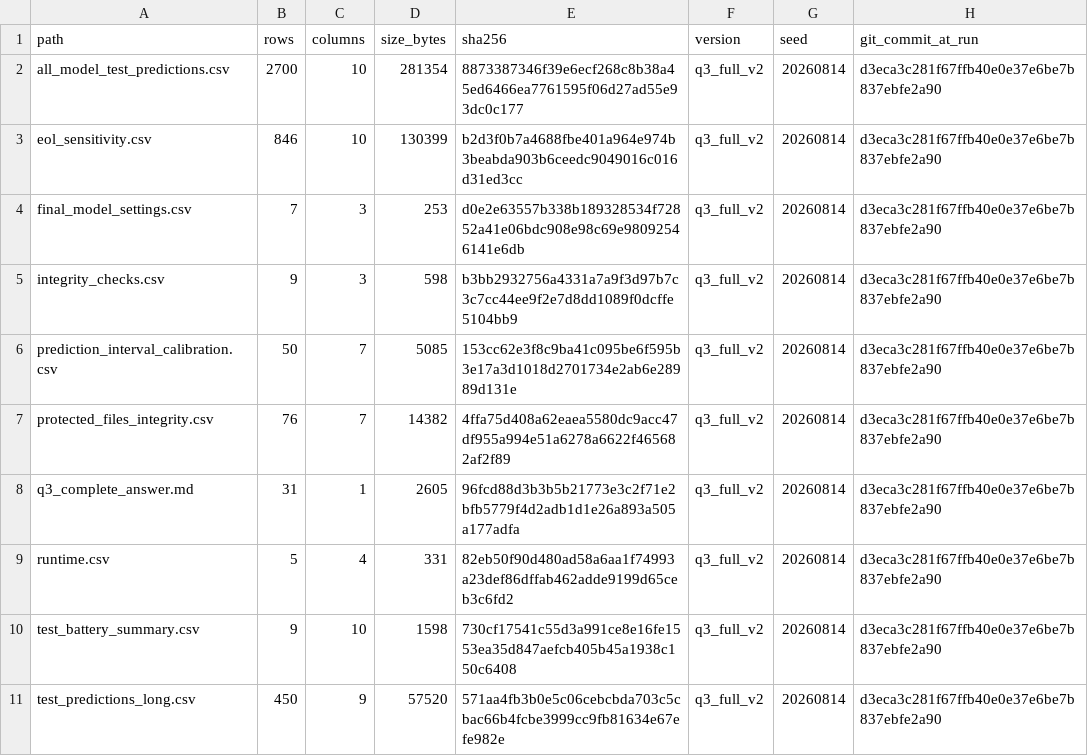
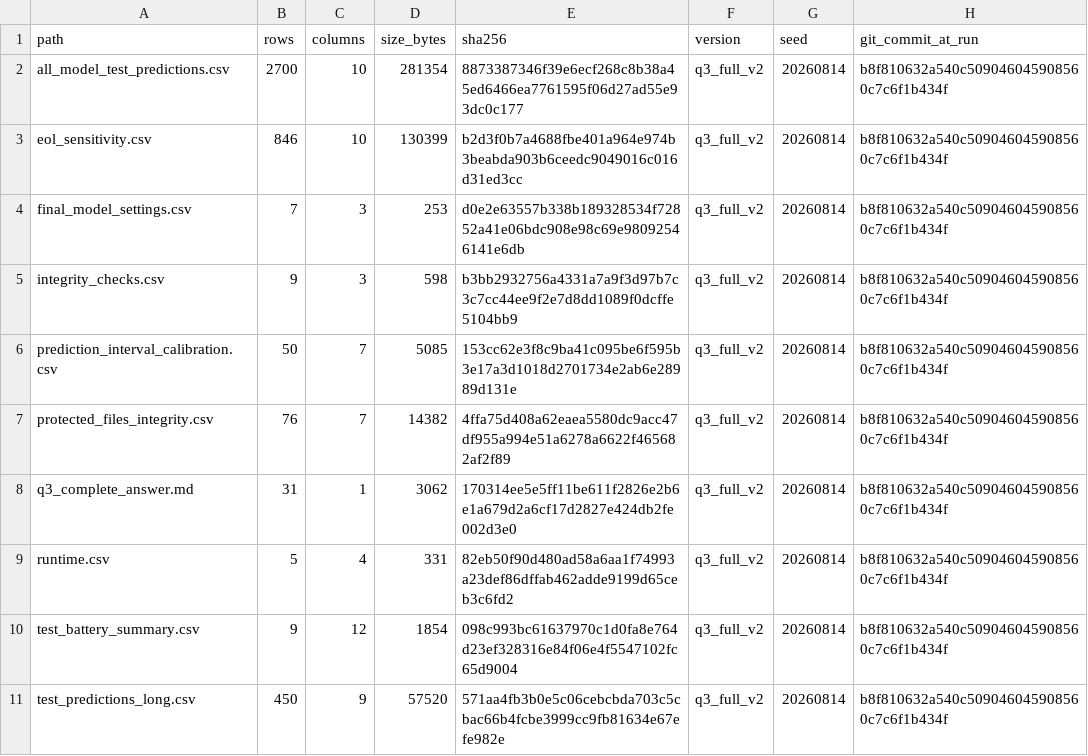
Before and after one commit to Aufpa33en/Celianbei-A, a CSV file: result/q3/03_final_predictions/manifest.csv, drawn as a sheet.

```diff
--- a/result/q3/03_final_predictions/manifest.csv
+++ b/result/q3/03_final_predictions/manifest.csv
@@ -1,11 +1,11 @@
 path,rows,columns,size_bytes,sha256,version,seed,git_commit_at_run
-all_model_test_predictions.csv,2700,10,281354,8873387346f39e6ecf268c8b38a45ed6466ea7761595f06d27ad55e93dc0c177,q3_full_v2,20260814,d3eca3c281f67ffb40e0e37e6be7b837ebfe2a90
-eol_sensitivity.csv,846,10,130399,b2d3f0b7a4688fbe401a964e974b3beabda903b6ceedc9049016c016d31ed3cc,q3_full_v2,20260814,d3eca3c281f67ffb40e0e37e6be7b837ebfe2a90
-final_model_settings.csv,7,3,253,d0e2e63557b338b189328534f72852a41e06bdc908e98c69e98092546141e6db,q3_full_v2,20260814,d3eca3c281f67ffb40e0e37e6be7b837ebfe2a90
-integrity_checks.csv,9,3,598,b3bb2932756a4331a7a9f3d97b7c3c7cc44ee9f2e7d8dd1089f0dcffe5104bb9,q3_full_v2,20260814,d3eca3c281f67ffb40e0e37e6be7b837ebfe2a90
-prediction_interval_calibration.csv,50,7,5085,153cc62e3f8c9ba41c095be6f595b3e17a3d1018d2701734e2ab6e28989d131e,q3_full_v2,20260814,d3eca3c281f67ffb40e0e37e6be7b837ebfe2a90
-protected_files_integrity.csv,76,7,14382,4ffa75d408a62eaea5580dc9acc47df955a994e51a6278a6622f465682af2f89,q3_full_v2,20260814,d3eca3c281f67ffb40e0e37e6be7b837ebfe2a90
-q3_complete_answer.md,31,1,2605,96fcd88d3b3b5b21773e3c2f71e2bfb5779f4d2adb1d1e26a893a505a177adfa,q3_full_v2,20260814,d3eca3c281f67ffb40e0e37e6be7b837ebfe2a90
-runtime.csv,5,4,331,82eb50f90d480ad58a6aa1f74993a23def86dffab462adde9199d65ceb3c6fd2,q3_full_v2,20260814,d3eca3c281f67ffb40e0e37e6be7b837ebfe2a90
-test_battery_summary.csv,9,10,1598,730cf17541c55d3a991ce8e16fe1553ea35d847aefcb405b45a1938c150c6408,q3_full_v2,20260814,d3eca3c281f67ffb40e0e37e6be7b837ebfe2a90
-test_predictions_long.csv,450,9,57520,571aa4fb3b0e5c06cebcbda703c5cbac66b4fcbe3999cc9fb81634e67efe982e,q3_full_v2,20260814,d3eca3c281f67ffb40e0e37e6be7b837ebfe2a90
+all_model_test_predictions.csv,2700,10,281354,8873387346f39e6ecf268c8b38a45ed6466ea7761595f06d27ad55e93dc0c177,q3_full_v2,20260814,b8f810632a540c509046045908560c7c6f1b434f
+eol_sensitivity.csv,846,10,130399,b2d3f0b7a4688fbe401a964e974b3beabda903b6ceedc9049016c016d31ed3cc,q3_full_v2,20260814,b8f810632a540c509046045908560c7c6f1b434f
+final_model_settings.csv,7,3,253,d0e2e63557b338b189328534f72852a41e06bdc908e98c69e98092546141e6db,q3_full_v2,20260814,b8f810632a540c509046045908560c7c6f1b434f
+integrity_checks.csv,9,3,598,b3bb2932756a4331a7a9f3d97b7c3c7cc44ee9f2e7d8dd1089f0dcffe5104bb9,q3_full_v2,20260814,b8f810632a540c509046045908560c7c6f1b434f
+prediction_interval_calibration.csv,50,7,5085,153cc62e3f8c9ba41c095be6f595b3e17a3d1018d2701734e2ab6e28989d131e,q3_full_v2,20260814,b8f810632a540c509046045908560c7c6f1b434f
+protected_files_integrity.csv,76,7,14382,4ffa75d408a62eaea5580dc9acc47df955a994e51a6278a6622f465682af2f89,q3_full_v2,20260814,b8f810632a540c509046045908560c7c6f1b434f
+q3_complete_answer.md,31,1,3062,170314ee5e5ff11be611f2826e2b6e1a679d2a6cf17d2827e424db2fe002d3e0,q3_full_v2,20260814,b8f810632a540c509046045908560c7c6f1b434f
+runtime.csv,5,4,331,82eb50f90d480ad58a6aa1f74993a23def86dffab462adde9199d65ceb3c6fd2,q3_full_v2,20260814,b8f810632a540c509046045908560c7c6f1b434f
+test_battery_summary.csv,9,12,1854,098c993bc61637970c1d0fa8e764d23ef328316e84f06e4f5547102fc65d9004,q3_full_v2,20260814,b8f810632a540c509046045908560c7c6f1b434f
+test_predictions_long.csv,450,9,57520,571aa4fb3b0e5c06cebcbda703c5cbac66b4fcbe3999cc9fb81634e67efe982e,q3_full_v2,20260814,b8f810632a540c509046045908560c7c6f1b434f
```
Also changed, not shown: result/q3/03_final_predictions/test_battery_summary.csv, 5 other files.
